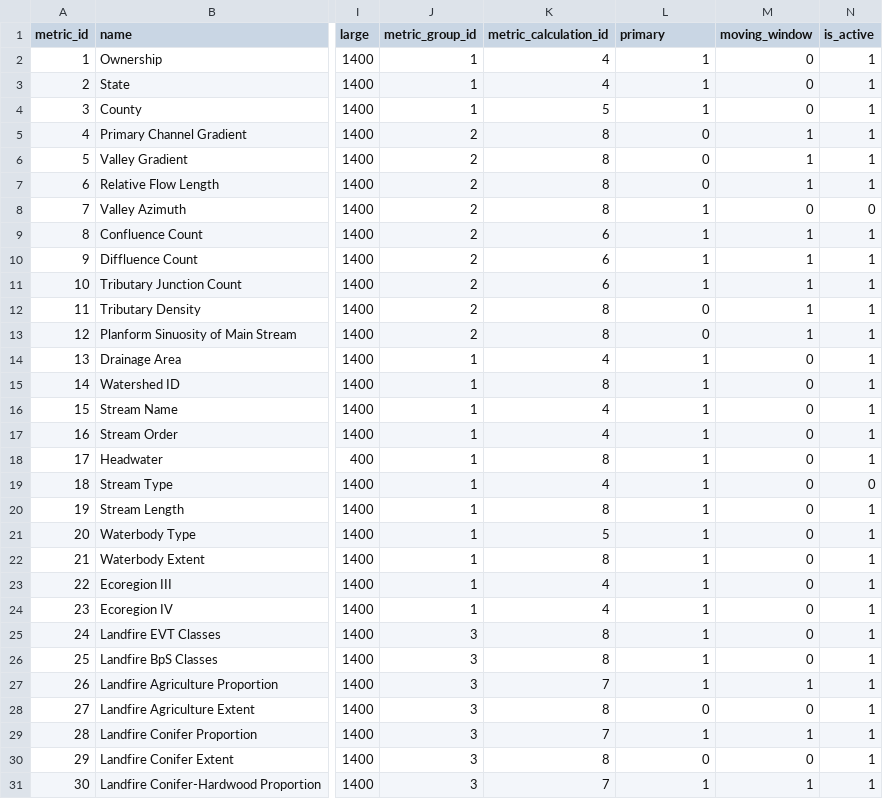
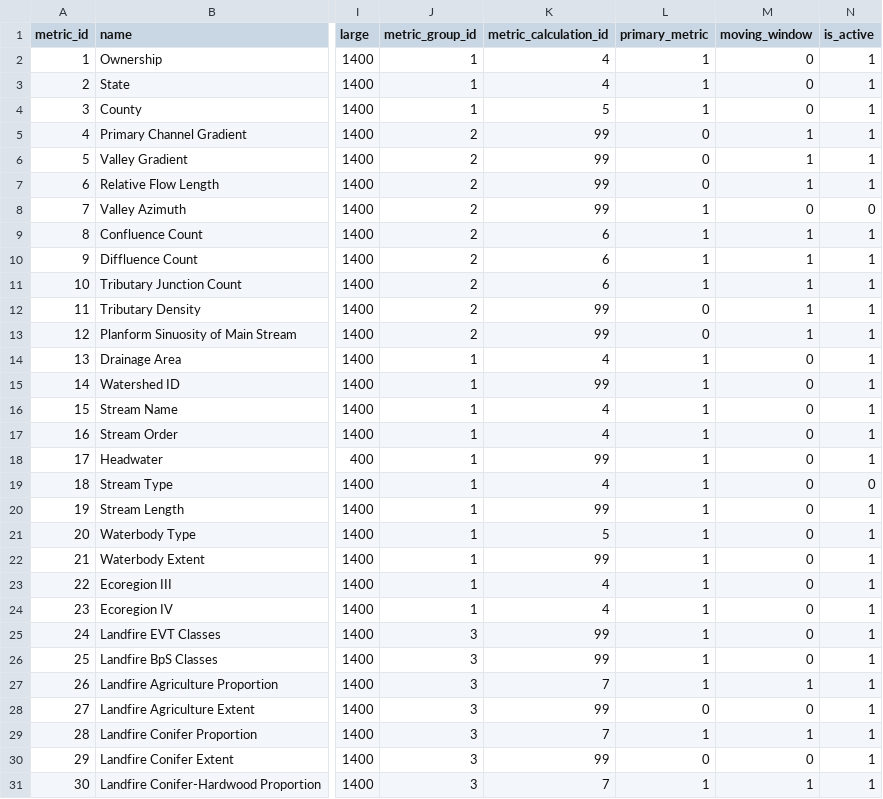
Before and after one commit to Riverscapes/riverscapes-tools, a CSV file: packages/rme/rme/database/data/metrics.csv, drawn as a sheet; only a part is shown, gaps mark what is left out; the diff covers the shown part only; the diff names each change by its address in the sheet, - before the commit and + after, or states it on an @@ line.

Commit message:
vegetation metrics

```diff
--- a/packages/rme/rme/database/data/metrics.csv
+++ b/packages/rme/rme/database/data/metrics.csv
-L1: primary
+L1: primary_metric
-K5:K8 (metric_calculation_id): 8
+K5:K8 (metric_calculation_id): 99
-K12:K13 (metric_calculation_id): 8
+K12:K13 (metric_calculation_id): 99
-K15 (metric_calculation_id): 8
+K15 (metric_calculation_id): 99
-K18 (metric_calculation_id): 8
+K18 (metric_calculation_id): 99
-K20 (metric_calculation_id): 8
+K20 (metric_calculation_id): 99
-K22 (metric_calculation_id): 8
+K22 (metric_calculation_id): 99
-K25:K26 (metric_calculation_id): 8
+K25:K26 (metric_calculation_id): 99
-K28 (metric_calculation_id): 8
+K28 (metric_calculation_id): 99
-K30 (metric_calculation_id): 8
+K30 (metric_calculation_id): 99
```
Also changed, not shown: 45 edited cells elsewhere in this file, packages/rme/rme/database/data/input_datasets.csv, packages/rme/rme/database/data/metric_calculations.csv, 3 other files.
